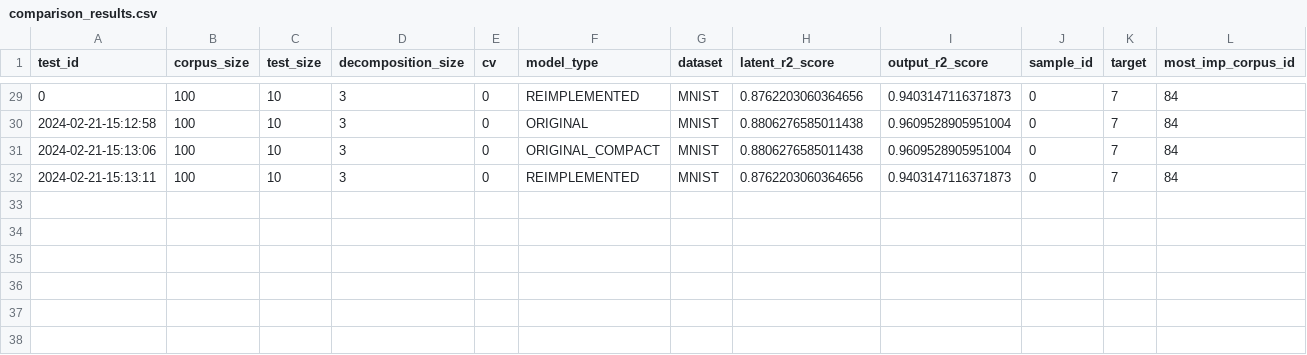
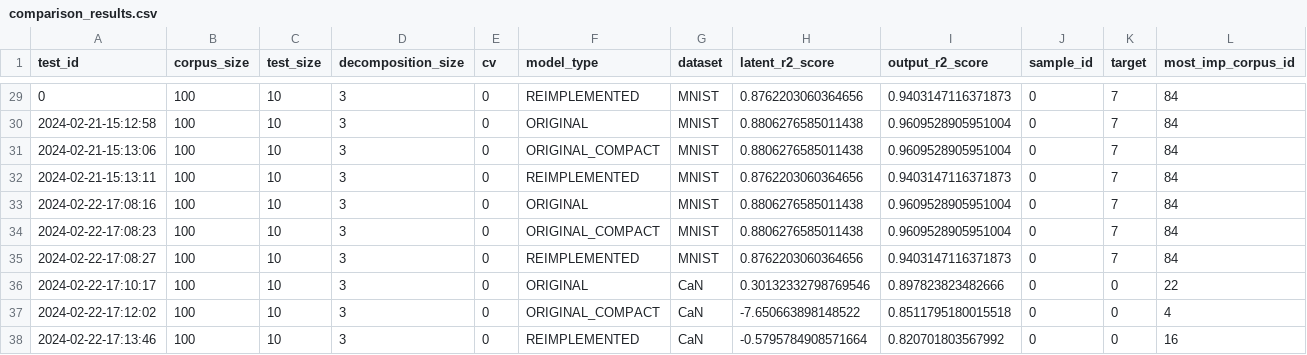
Before and after one commit to Ninniachwen/iml_project_JML, a CSV file: files/comparison_results.csv, drawn as a sheet; only a part is shown, gaps mark what is left out; rows hold the shown columns only; the diff names each change by its address in the sheet, - before the commit and + after, or states it on an @@ line.

```diff
--- a/files/comparison_results.csv
+++ b/files/comparison_results.csv
+row 33: 2024-02-22-17:08:16 | 100 | 10 | 3 | 0 | ORIGINAL | MNIST | 0.8806276585011438 | 0.9609528905951004 | 0 | 7 | 84
+row 34: 2024-02-22-17:08:23 | 100 | 10 | 3 | 0 | ORIGINAL_COMPACT | MNIST | 0.8806276585011438 | 0.9609528905951004 | 0 | 7 | 84
+row 35: 2024-02-22-17:08:27 | 100 | 10 | 3 | 0 | REIMPLEMENTED | MNIST | 0.8762203060364656 | 0.9403147116371873 | 0 | 7 | 84
+row 36: 2024-02-22-17:10:17 | 100 | 10 | 3 | 0 | ORIGINAL | CaN | 0.30132332798769546 | 0.897823823482666 | 0 | 0 | 22
+row 37: 2024-02-22-17:12:02 | 100 | 10 | 3 | 0 | ORIGINAL_COMPACT | CaN | -7.650663898148522 | 0.8511795180015518 | 0 | 0 | 4
+row 38: 2024-02-22-17:13:46 | 100 | 10 | 3 | 0 | REIMPLEMENTED | CaN | -0.5795784908571664 | 0.820701803567992 | 0 | 0 | 16
```
Also changed, not shown: 8 other files.
